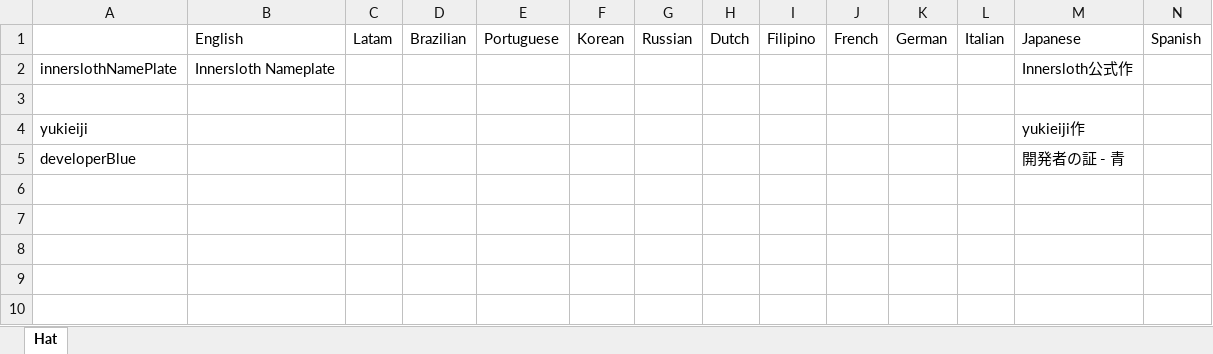
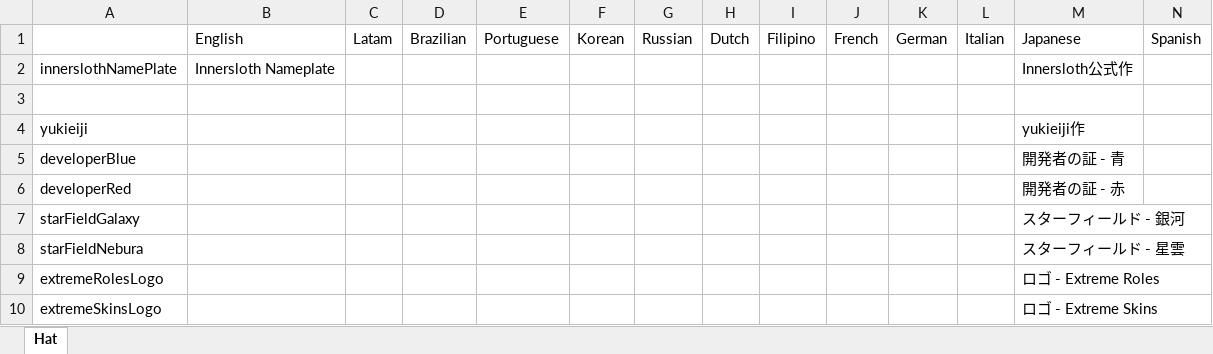
Before and after one commit to yukieiji/ExtremeNamePlate, an Excel workbook: NamePlateTransData.xlsx, sheet Hat, drawn as a sheet; only a part is shown; values as stored, in another font and other column widths than the file's, no borders; rows hold the shown columns only; the diff names each change by its address in the sheet, - before the commit and + after, or states it on an @@ line.

Commit message:
feat:new name plate data

```diff
--- a/NamePlateTransData.xlsx (sheet Hat)
+++ b/NamePlateTransData.xlsx (sheet Hat)
+row 6: developerRed |  |  |  |  |  |  |  |  |  |  |  | 開発者の証 - 赤
+row 7: starFieldGalaxy |  |  |  |  |  |  |  |  |  |  |  | スターフィールド - 銀河
+row 8: starFieldNebura |  |  |  |  |  |  |  |  |  |  |  | スターフィールド - 星雲
+row 9: extremeRolesLogo |  |  |  |  |  |  |  |  |  |  |  | ロゴ - Extreme Roles
+row 10: extremeSkinsLogo |  |  |  |  |  |  |  |  |  |  |  | ロゴ - Extreme Skins
```
Also changed, not shown: 6 other files.
